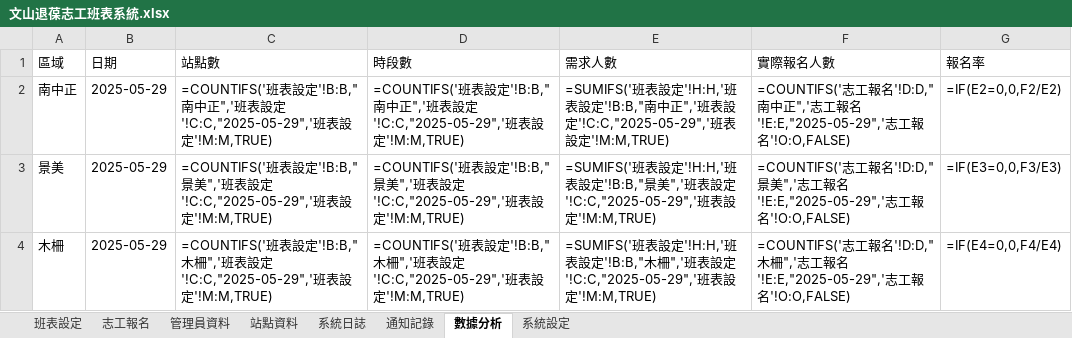
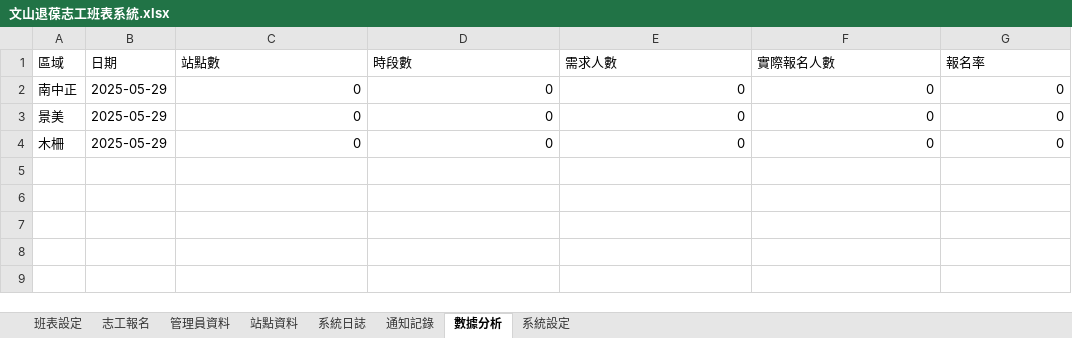
Before and after one commit to JJ110112/recall-volunteer-system, an Excel workbook: 文山退葆志工班表系統.xlsx, sheet 數據分析, drawn as a sheet; values as stored, in another font and other column widths than the file's, no borders; formulas without a stored value are shown as written; the diff names each change by its address in the sheet, - before the commit and + after, or states it on an @@ line.

```diff
--- a/文山退葆志工班表系統.xlsx (sheet 數據分析)
+++ b/文山退葆志工班表系統.xlsx (sheet 數據分析)
-C2 (站點數): =COUNTIFS('班表設定'!B:B,"南中正",'班表設定'!C:C,"2025-05-29",'班表設定'!M:M,TRUE)
+C2 (站點數): 0
-D2 (時段數): =COUNTIFS('班表設定'!B:B,"南中正",'班表設定'!C:C,"2025-05-29",'班表設定'!M:M,TRUE)
+D2 (時段數): 0
-E2 (需求人數): =SUMIFS('班表設定'!H:H,'班表設定'!B:B,"南中正",'班表設定'!C:C,"2025-05-29",'班表設定'!M:M,TRUE)
+E2 (需求人數): 0
-F2 (實際報名人數): =COUNTIFS('志工報名'!D:D,"南中正",'志工報名'!E:E,"2025-05-29",'志工報名'!O:O,FALSE)
+F2 (實際報名人數): 0
-G2 (報名率): =IF(E2=0,0,F2/E2)
+G2 (報名率): 0
-C3 (站點數): =COUNTIFS('班表設定'!B:B,"景美",'班表設定'!C:C,"2025-05-29",'班表設定'!M:M,TRUE)
+C3 (站點數): 0
-D3 (時段數): =COUNTIFS('班表設定'!B:B,"景美",'班表設定'!C:C,"2025-05-29",'班表設定'!M:M,TRUE)
+D3 (時段數): 0
-E3 (需求人數): =SUMIFS('班表設定'!H:H,'班表設定'!B:B,"景美",'班表設定'!C:C,"2025-05-29",'班表設定'!M:M,TRUE)
+E3 (需求人數): 0
-F3 (實際報名人數): =COUNTIFS('志工報名'!D:D,"景美",'志工報名'!E:E,"2025-05-29",'志工報名'!O:O,FALSE)
+F3 (實際報名人數): 0
-G3 (報名率): =IF(E3=0,0,F3/E3)
+G3 (報名率): 0
-C4 (站點數): =COUNTIFS('班表設定'!B:B,"木柵",'班表設定'!C:C,"2025-05-29",'班表設定'!M:M,TRUE)
+C4 (站點數): 0
-D4 (時段數): =COUNTIFS('班表設定'!B:B,"木柵",'班表設定'!C:C,"2025-05-29",'班表設定'!M:M,TRUE)
+D4 (時段數): 0
-E4 (需求人數): =SUMIFS('班表設定'!H:H,'班表設定'!B:B,"木柵",'班表設定'!C:C,"2025-05-29",'班表設定'!M:M,TRUE)
+E4 (需求人數): 0
-F4 (實際報名人數): =COUNTIFS('志工報名'!D:D,"木柵",'志工報名'!E:E,"2025-05-29",'志工報名'!O:O,FALSE)
+F4 (實際報名人數): 0
-G4 (報名率): =IF(E4=0,0,F4/E4)
+G4 (報名率): 0
```
Also changed, not shown: sheet 班表設定, sheet 站點資料, 2 other files.
